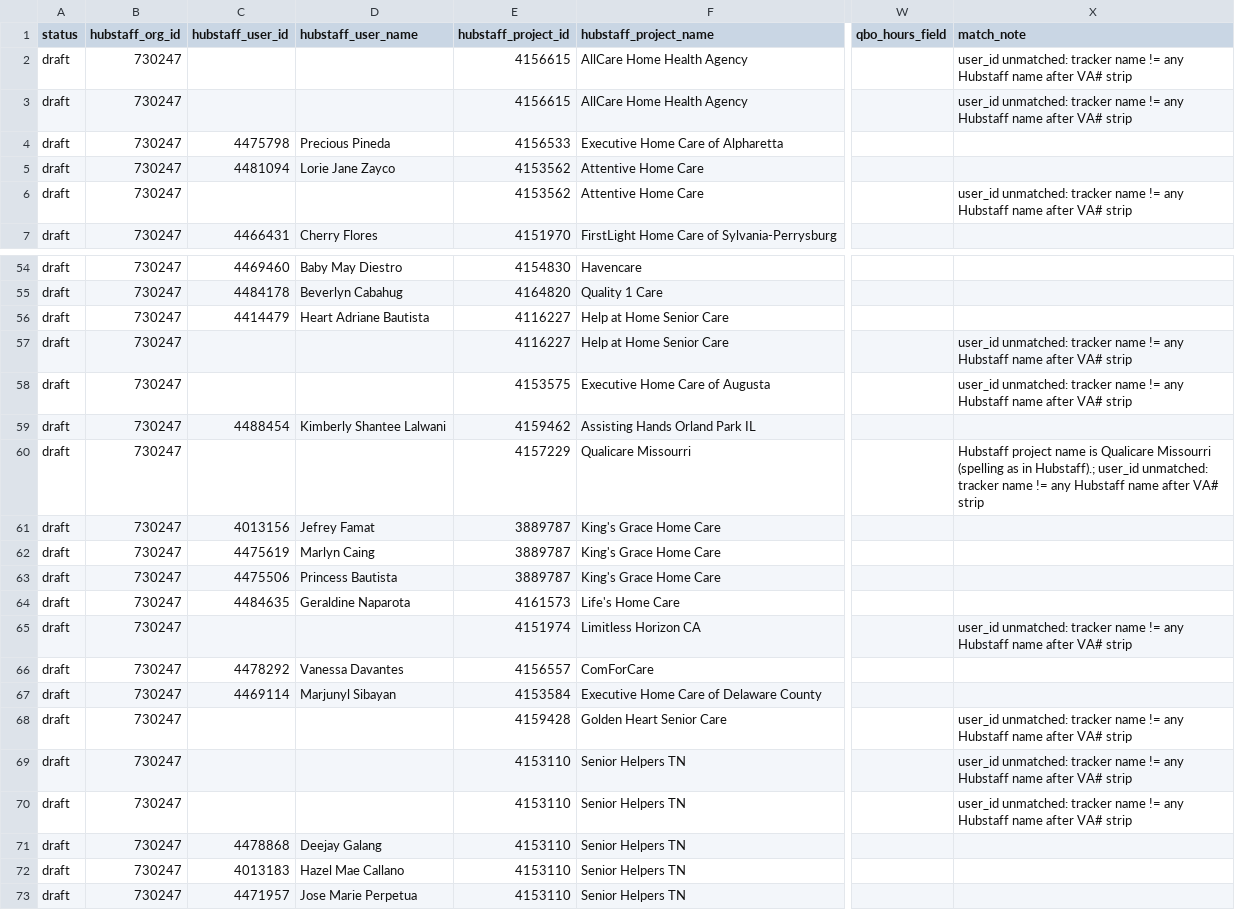
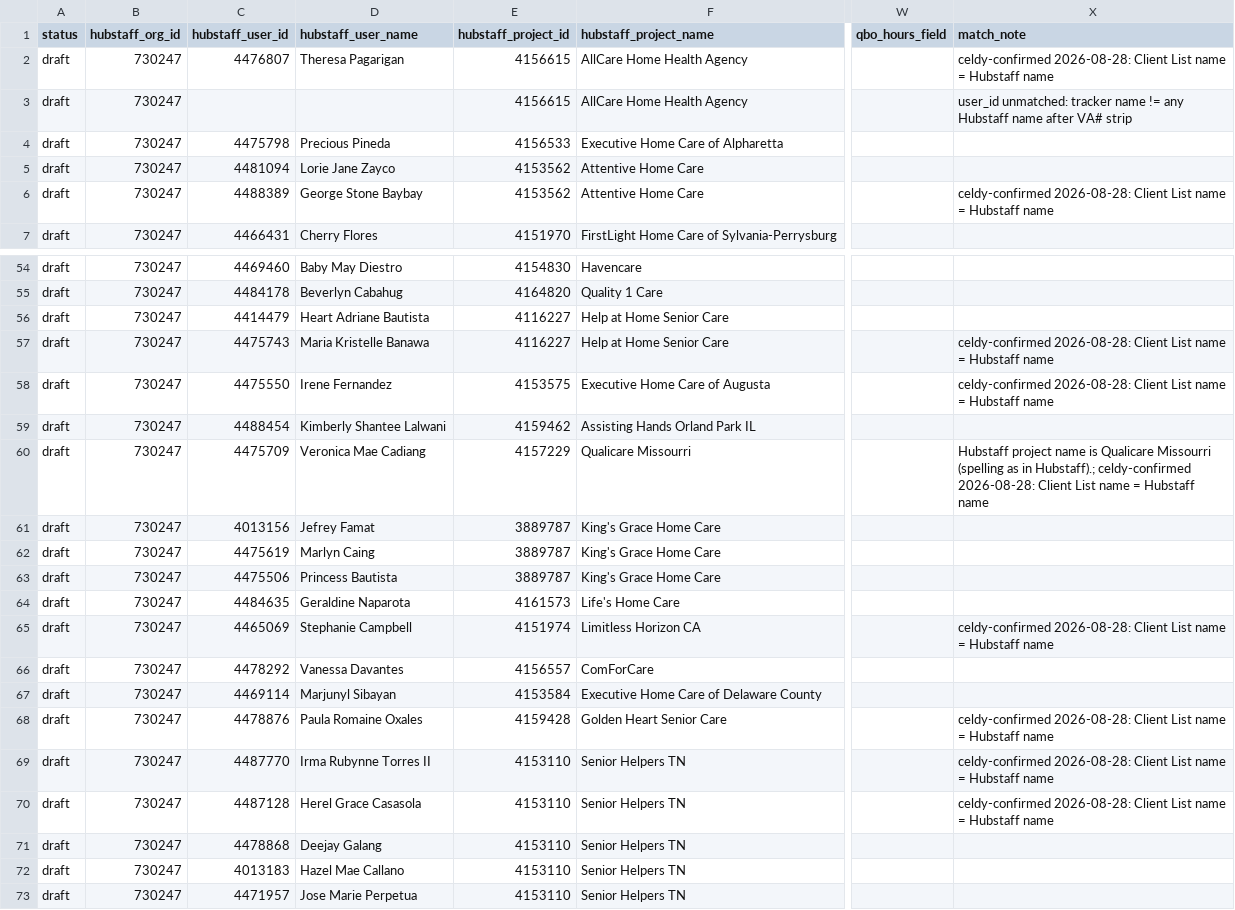
Before and after one commit to getmoreopportunity/helper-heroes-hubstaff-qbo, a CSV file: mapping/from-tracker.csv, drawn as a sheet; only a part is shown, gaps mark what is left out; the diff covers the shown part only; the diff names each change by its address in the sheet, - before the commit and + after, or states it on an @@ line.

Commit message:
Fill hubstaff_user_id on Celdy-confirmed near-miss names 2026-08-28; no Hubstaff writes; no pay rates.

```diff
--- a/mapping/from-tracker.csv
+++ b/mapping/from-tracker.csv
-C2 (hubstaff_user_id): (empty)
+C2 (hubstaff_user_id): 4476807
-D2 (hubstaff_user_name): (empty)
+D2 (hubstaff_user_name): Theresa Pagarigan
-X2 (match_note): user_id unmatched: tracker name != any Hubstaff name after VA# strip
+X2 (match_note): celdy-confirmed 2026-08-28: Client List name = Hubstaff name
-C6 (hubstaff_user_id): (empty)
+C6 (hubstaff_user_id): 4488389
-D6 (hubstaff_user_name): (empty)
+D6 (hubstaff_user_name): George Stone Baybay
-X6 (match_note): user_id unmatched: tracker name != any Hubstaff name after VA# strip
+X6 (match_note): celdy-confirmed 2026-08-28: Client List name = Hubstaff name
-C57 (hubstaff_user_id): (empty)
+C57 (hubstaff_user_id): 4475743
-D57 (hubstaff_user_name): (empty)
+D57 (hubstaff_user_name): Maria Kristelle Banawa
-X57:X58 (match_note): user_id unmatched: tracker name != any Hubstaff name after VA# strip
+X57:X58 (match_note): celdy-confirmed 2026-08-28: Client List name = Hubstaff name
-C58 (hubstaff_user_id): (empty)
+C58 (hubstaff_user_id): 4475550
-D58 (hubstaff_user_name): (empty)
+D58 (hubstaff_user_name): Irene Fernandez
-C60 (hubstaff_user_id): (empty)
+C60 (hubstaff_user_id): 4475709
-D60 (hubstaff_user_name): (empty)
+D60 (hubstaff_user_name): Veronica Mae Cadiang
-X60 (match_note): …in Hubstaff).; user_id unmatched: tracker name != any Hubstaff name after VA# strip
+X60 (match_note): …in Hubstaff).; celdy-confirmed 2026-08-28: Client List name = Hubstaff name
-C65 (hubstaff_user_id): (empty)
+C65 (hubstaff_user_id): 4465069
-D65 (hubstaff_user_name): (empty)
+D65 (hubstaff_user_name): Stephanie Campbell
-X65 (match_note): user_id unmatched: tracker name != any Hubstaff name after VA# strip
+X65 (match_note): celdy-confirmed 2026-08-28: Client List name = Hubstaff name
-C68 (hubstaff_user_id): (empty)
+C68 (hubstaff_user_id): 4478876
-D68 (hubstaff_user_name): (empty)
+D68 (hubstaff_user_name): Paula Romaine Oxales
-X68:X70 (match_note): user_id unmatched: tracker name != any Hubstaff name after VA# strip
+X68:X70 (match_note): celdy-confirmed 2026-08-28: Client List name = Hubstaff name
-C69 (hubstaff_user_id): (empty)
+C69 (hubstaff_user_id): 4487770
-D69 (hubstaff_user_name): (empty)
+D69 (hubstaff_user_name): Irma Rubynne Torres II
-C70 (hubstaff_user_id): (empty)
+C70 (hubstaff_user_id): 4487128
-D70 (hubstaff_user_name): (empty)
+D70 (hubstaff_user_name): Herel Grace Casasola
```
Also changed, not shown: 54 edited cells elsewhere in this file.
